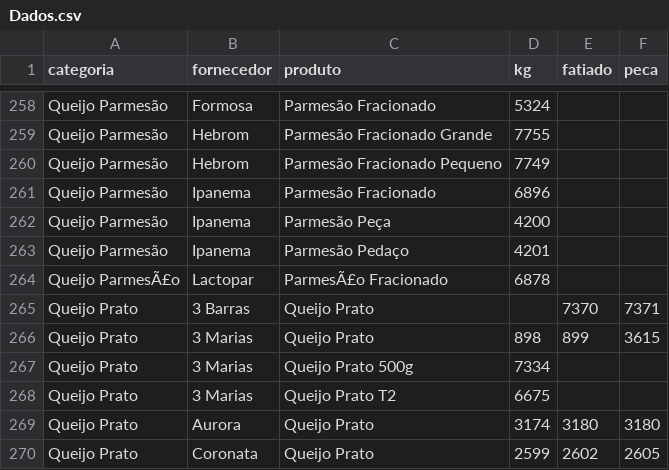
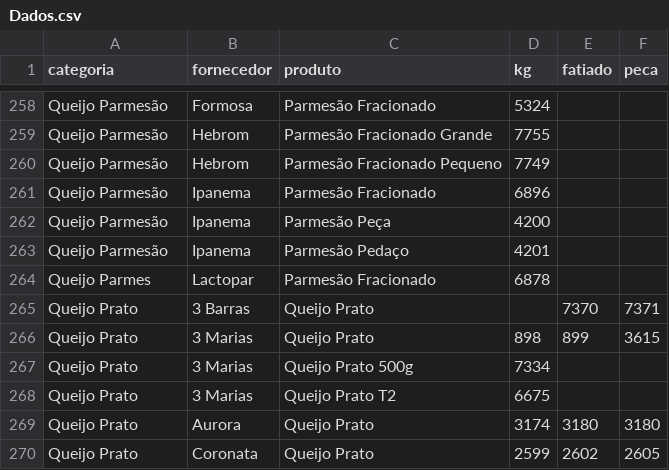
Before and after one commit to Pinps25/KG, a CSV file: Dados.csv, drawn as a sheet; only a part is shown, gaps mark what is left out.

Commit message:
Edita Parmesão Fracionado (Lactopar)

```diff
--- a/Dados.csv
+++ b/Dados.csv
@@ -263,3 +263,3 @@ Queijo Parmesão,Ipanema,Parmesão Peça,4200,,
 Queijo Parmesão,Ipanema,Parmesão Pedaço,4201,,
-Queijo ParmesÃ£o,Lactopar,ParmesÃ£o Fracionado,6878,,
+Queijo Parmes,Lactopar,Parmesão Fracionado,6878,,
 Queijo Prato,3 Barras,Queijo Prato,,7370,7371
```
